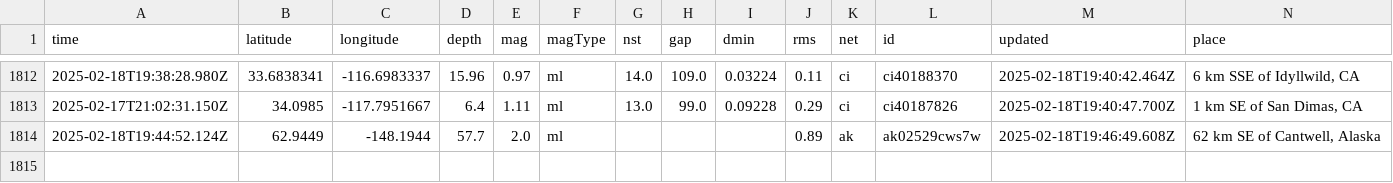
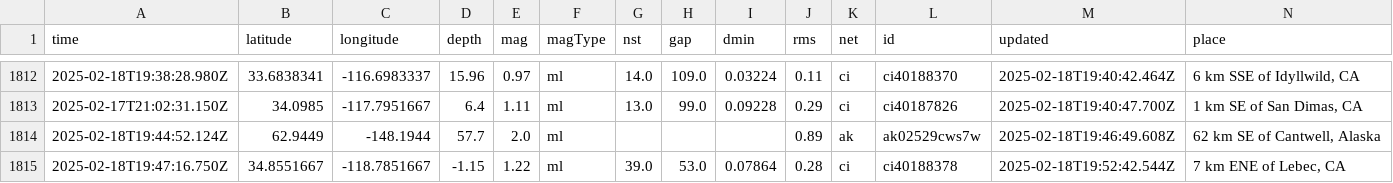
Before and after one commit to rafaelmatsuyama/FIAP-2025-ABDR-StreamProcessingPipelines, a CSV file: usgs_main.csv, drawn as a sheet; only a part is shown, gaps mark what is left out; rows hold the shown columns only; the diff names each change by its address in the sheet, - before the commit and + after, or states it on an @@ line.

```diff
--- a/usgs_main.csv
+++ b/usgs_main.csv
+row 1815: 2025-02-18T19:47:16.750Z | 34.8551667 | -118.7851667 | -1.15 | 1.22 | ml | 39.0 | 53.0 | 0.07864 | 0.28 | ci | ci40188378 | 2025-02-18T19:52:42.544Z | 7 km ENE of Lebec, CA
```
Also changed, not shown: usgs_current.csv.
